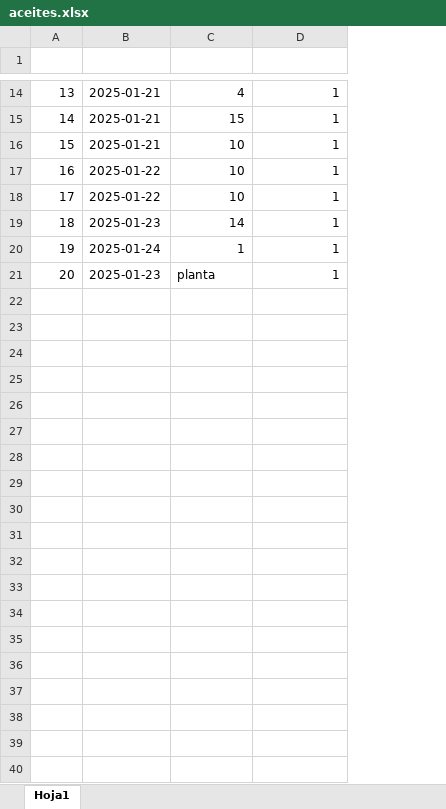
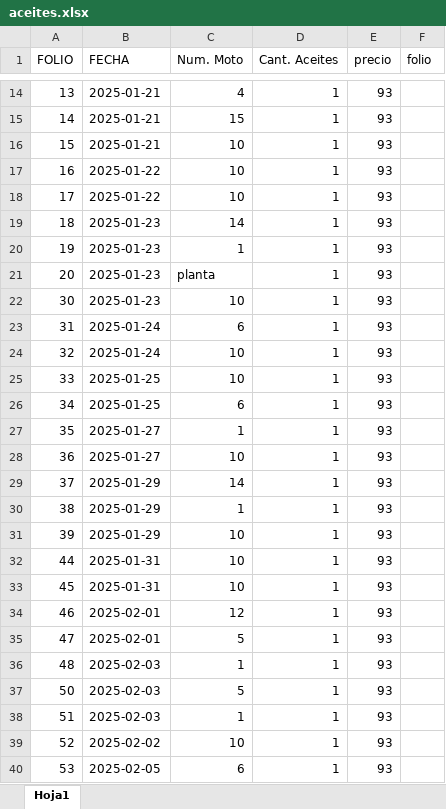
Before and after one commit to AlejandroCR070600/AceitesSufa, an Excel workbook: excel/aceites.xlsx, sheet Hoja1, drawn as a sheet; only a part is shown, gaps mark what is left out; values as stored, in another font and other column widths than the file's, no borders; the diff covers the shown part only; the diff names each change by its address in the sheet, - before the commit and + after, or states it on an @@ line.

```diff
--- a/excel/aceites.xlsx (sheet Hoja1)
+++ b/excel/aceites.xlsx (sheet Hoja1)
+column E (precio), rows 14-21: all 93
+column F (folio), empty
-row 1: (empty)
+row 1: FOLIO | FECHA | Num. Moto | Cant. Aceites | precio | folio
-B20 (FECHA): 2025-01-24
+B20 (FECHA): 2025-01-23
+row 22: 30 | 2025-01-23 | 10 | 1 | 93
+row 23: 31 | 2025-01-24 | 6 | 1 | 93
+row 24: 32 | 2025-01-24 | 10 | 1 | 93
+row 25: 33 | 2025-01-25 | 10 | 1 | 93
+row 26: 34 | 2025-01-25 | 6 | 1 | 93
+row 27: 35 | 2025-01-27 | 1 | 1 | 93
+row 28: 36 | 2025-01-27 | 10 | 1 | 93
+row 29: 37 | 2025-01-29 | 14 | 1 | 93
+row 30: 38 | 2025-01-29 | 1 | 1 | 93
+row 31: 39 | 2025-01-29 | 10 | 1 | 93
+row 32: 44 | 2025-01-31 | 10 | 1 | 93
+row 33: 45 | 2025-01-31 | 10 | 1 | 93
+row 34: 46 | 2025-02-01 | 12 | 1 | 93
+row 35: 47 | 2025-02-01 | 5 | 1 | 93
+row 36: 48 | 2025-02-03 | 1 | 1 | 93
+row 37: 50 | 2025-02-03 | 5 | 1 | 93
+row 38: 51 | 2025-02-03 | 1 | 1 | 93
+row 39: 52 | 2025-02-02 | 10 | 1 | 93
+row 40: 53 | 2025-02-05 | 6 | 1 | 93
```
Also changed, not shown: 1 edited cell elsewhere in this sheet, 5 other files.
